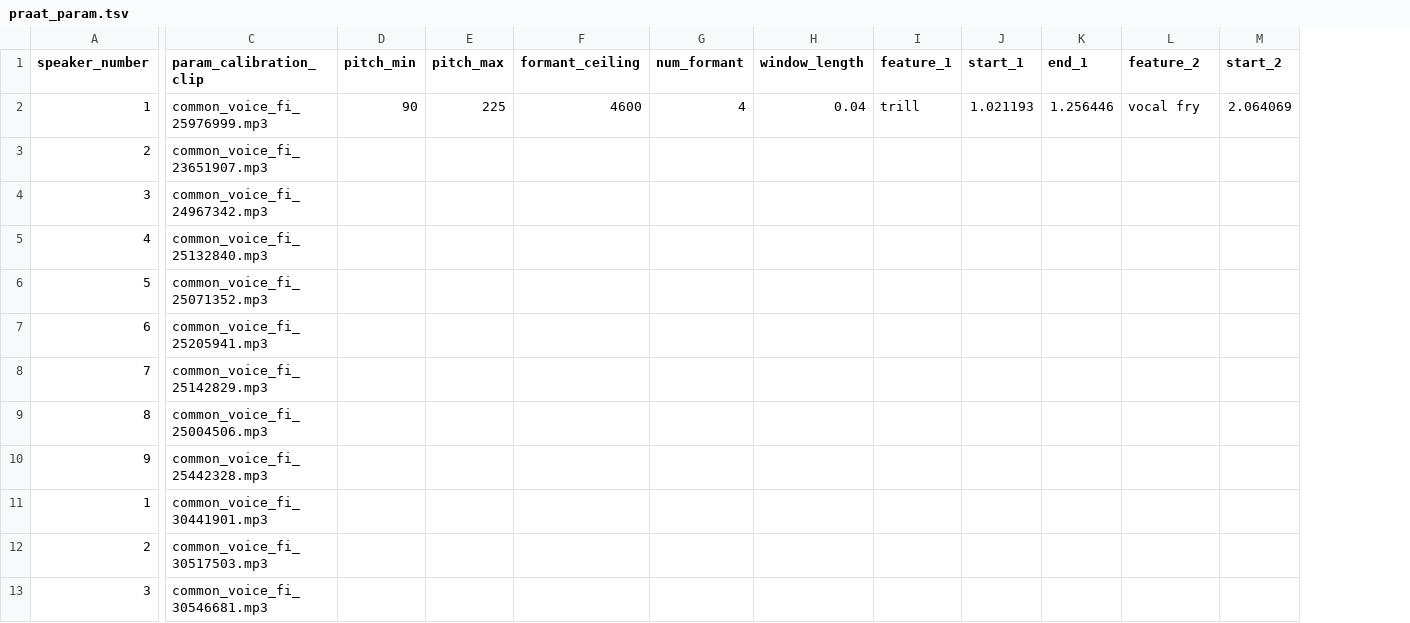
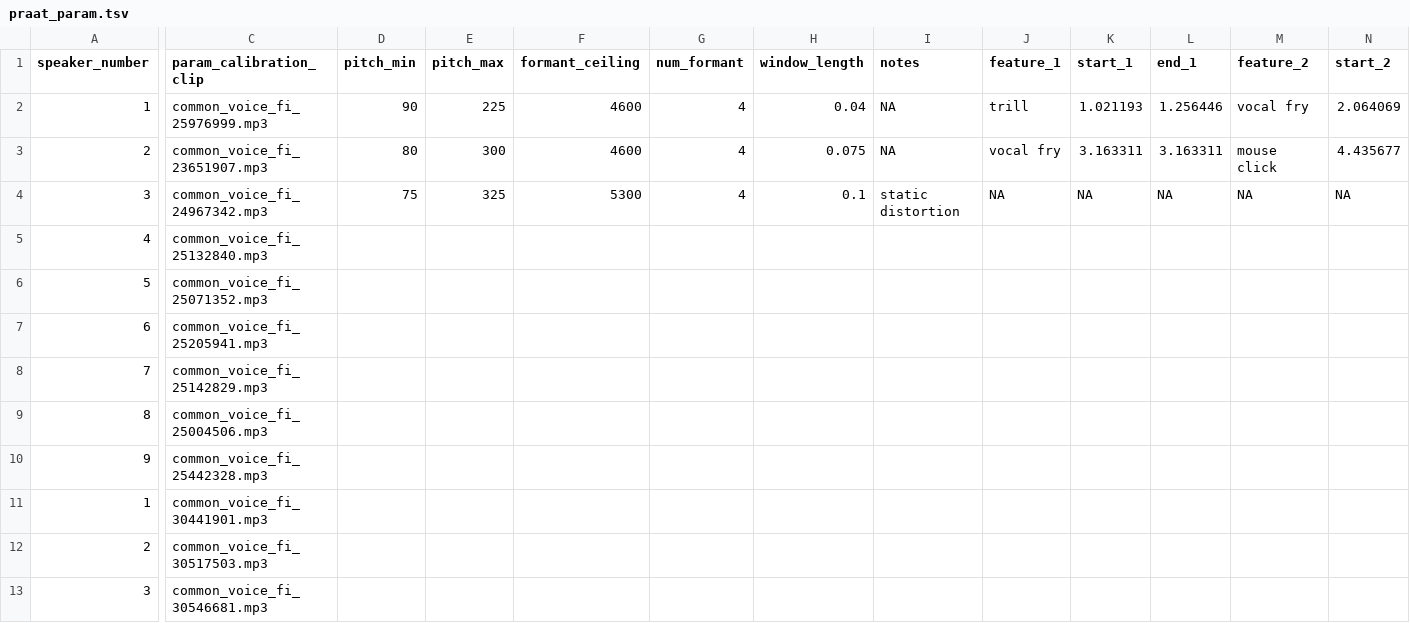
Before and after one commit to Ai-Yukino/smol-puhe, a TSV file: data/praat_param.tsv, drawn as a sheet; only a part is shown, gaps mark what is left out; addresses are those after the commit; the diff covers the shown part only; the diff names each change by its address in the sheet, - before the commit and + after, or states it on an @@ line.

Commit message:
🚧 Params chosen for up to third speaker

```diff
--- a/data/praat_param.tsv
+++ b/data/praat_param.tsv
+column I (notes), rows 2-4: NA | NA | static distortion
-D3 (pitch_min): (empty)
+D3 (pitch_min): 80
-E3 (pitch_max): (empty)
+E3 (pitch_max): 300
-F3 (formant_ceiling): (empty)
+F3 (formant_ceiling): 4600
-G3:G4 (num_formant): (empty)
+G3:G4 (num_formant): 4
-H3 (window_length): (empty)
+H3 (window_length): 0.075
-J3 (feature_1): (empty)
+J3 (feature_1): vocal fry
-K3 (start_1): (empty)
+K3 (start_1): 3.163311
-L3 (end_1): (empty)
+L3 (end_1): 3.163311
-M3 (feature_2): (empty)
+M3 (feature_2): mouse click
-N3 (start_2): (empty)
+N3 (start_2): 4.435677
-D4 (pitch_min): (empty)
+D4 (pitch_min): 75
-E4 (pitch_max): (empty)
+E4 (pitch_max): 325
-F4 (formant_ceiling): (empty)
+F4 (formant_ceiling): 5300
-H4 (window_length): (empty)
+H4 (window_length): 0.1
-J4 (feature_1): (empty)
+J4 (feature_1): NA
-K4 (start_1): (empty)
+K4 (start_1): NA
-L4 (end_1): (empty)
+L4 (end_1): NA
-M4 (feature_2): (empty)
+M4 (feature_2): NA
-N4 (start_2): (empty)
+N4 (start_2): NA
```
Also changed, not shown: 2 edited cells elsewhere in this file.
